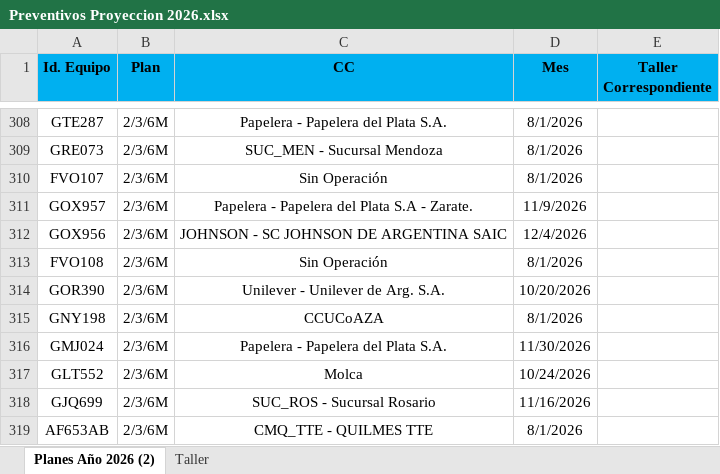
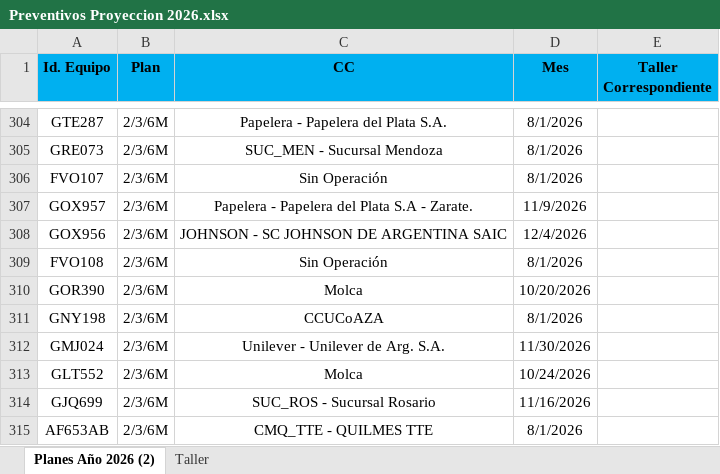
Before and after one commit to acasco-boop/Control-de-Preventivos, an Excel workbook: Preventivos Proyeccion 2026.xlsx, sheet Planes Año 2026 (2), drawn as a sheet; only a part is shown, gaps mark what is left out; values as stored, in another font and other column widths than the file's, no borders; conditional formats not drawn; addresses are those after the commit; the diff covers the shown part only; the diff names each change by its address in the sheet, - before the commit and + after, or states it on an @@ line.

```diff
--- a/Preventivos Proyeccion 2026.xlsx (sheet Planes Año 2026 (2))
+++ b/Preventivos Proyeccion 2026.xlsx (sheet Planes Año 2026 (2))
-C310 (CC): Unilever - Unilever de Arg. S.A.
+C310 (CC): Molca
-C312 (CC): Papelera - Papelera del Plata S.A.
+C312 (CC): Unilever - Unilever de Arg. S.A.
```
Also changed, not shown: 65 added rows, 18 removed rows and 6 edited cells elsewhere in this sheet, formulas that keep their value, Preventivos Realizados 2026.xlsx, 3 other files.
